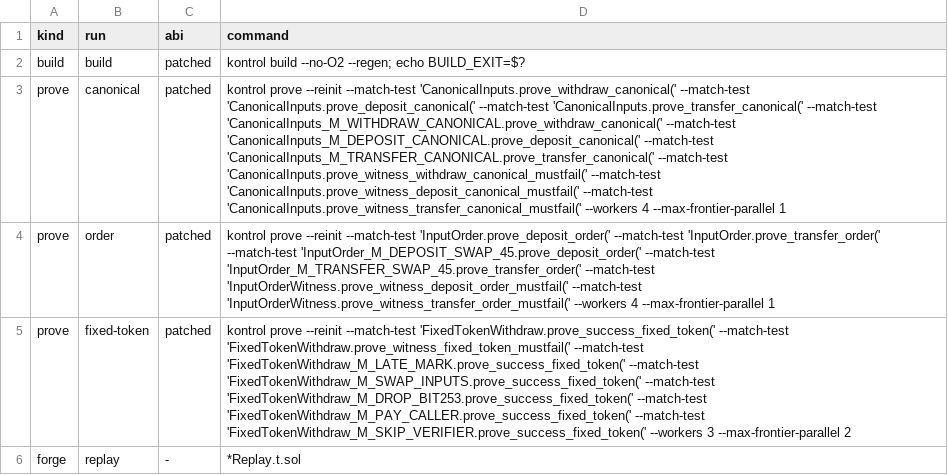
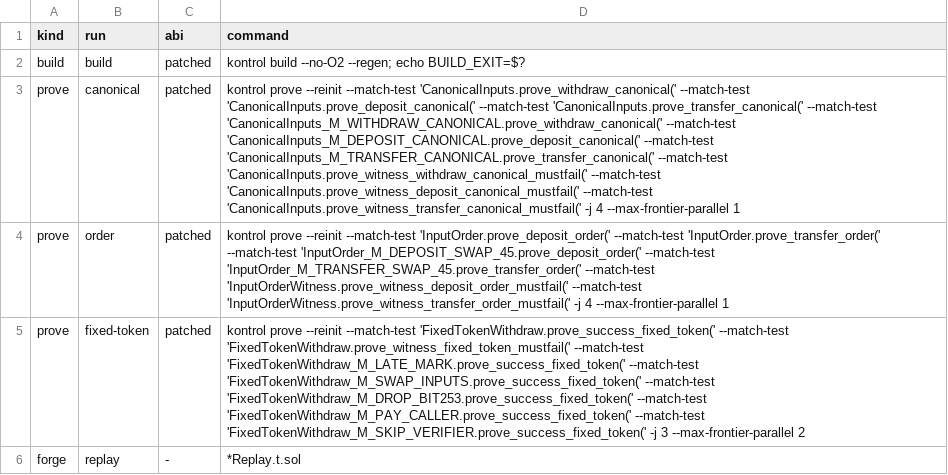
Before and after one commit to ethsystems/shielded-pool-model, a TSV file: contract-kontrol/harness/public-inputs/runs.tsv, drawn as a sheet; the diff names each change by its address in the sheet, - before the commit and + after, or states it on an @@ line.

```diff
--- a/contract-kontrol/harness/public-inputs/runs.tsv
+++ b/contract-kontrol/harness/public-inputs/runs.tsv
-D3 (command): …--match-test 'CanonicalInputs.prove_witness_transfer_canonical_mustfail(' --workers 4 --max-frontier-parallel…
+D3 (command): …--match-test 'CanonicalInputs.prove_witness_transfer_canonical_mustfail(' -j 4 --max-frontier-parallel…
-D4 (command): …--match-test 'InputOrderWitness.prove_witness_transfer_order_mustfail(' --workers 4 --max-frontier-parallel…
+D4 (command): …--match-test 'InputOrderWitness.prove_witness_transfer_order_mustfail(' -j 4 --max-frontier-parallel…
-D5 (command): …--match-test 'FixedTokenWithdraw_M_SKIP_VERIFIER.prove_success_fixed_token(' --workers 3 --max-frontier-parallel…
+D5 (command): …--match-test 'FixedTokenWithdraw_M_SKIP_VERIFIER.prove_success_fixed_token(' -j 3 --max-frontier-parallel…
```
Also changed, not shown: contract-kontrol/harness/guards-patched/runs.tsv, contract-kontrol/harness/guards-stock/runs.tsv, 6 other files.
